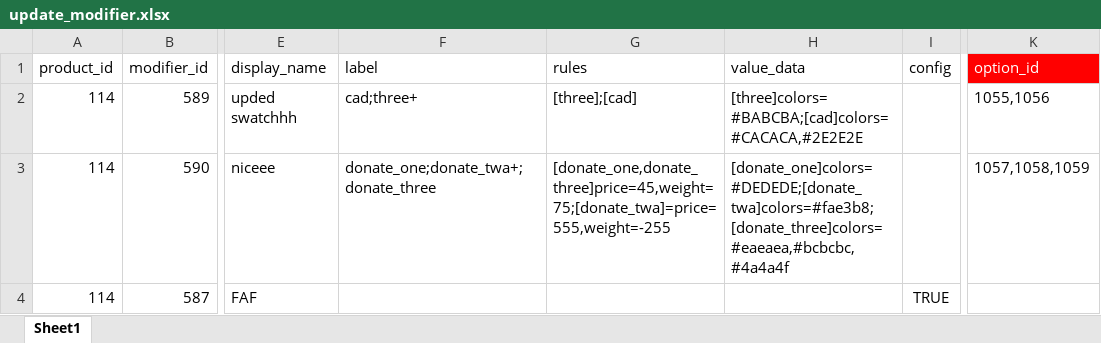
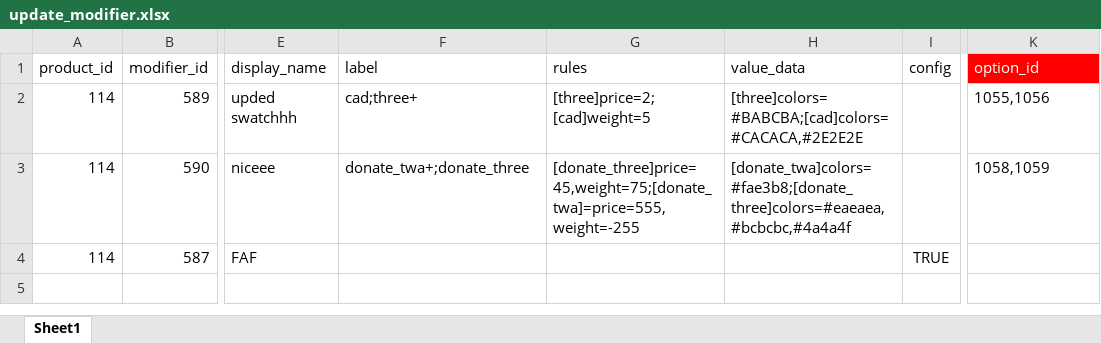
Before and after one commit to Jaymarkf/Migrating-Excel-data-to-BCigcommerce-using-API-BC-and-PHPCode, an Excel workbook: update_modifier.xlsx, sheet Sheet1, drawn as a sheet; only a part is shown, gaps mark what is left out; values as stored, in another font and other column widths than the file's, no borders; the diff names each change by its address in the sheet, - before the commit and + after, or states it on an @@ line.

```diff
--- a/update_modifier.xlsx (sheet Sheet1)
+++ b/update_modifier.xlsx (sheet Sheet1)
-G2 (rules): [three];[cad]
+G2 (rules): [three]price=2;[cad]weight=5
-F3 (label): donate_one;donate_twa+;donate_three
+F3 (label): donate_twa+;donate_three
-G3 (rules): [donate_one,donate_three]price=45,weight=75;[donate_twa]=price=555,weight=-255
+G3 (rules): [donate_three]price=45,weight=75;[donate_twa]=price=555,weight=-255
-H3 (value_data): [donate_one]colors=#DEDEDE;[donate_twa]colors=#fae3b8;[donate_three]colors=#eaeaea,#bcbcbc,#4a4a4f
+H3 (value_data): [donate_twa]colors=#fae3b8;[donate_three]colors=#eaeaea,#bcbcbc,#4a4a4f
-K3 (option_id): 1057,1058,1059
+K3 (option_id): 1058,1059
```
Also changed, not shown: 1 other file.
